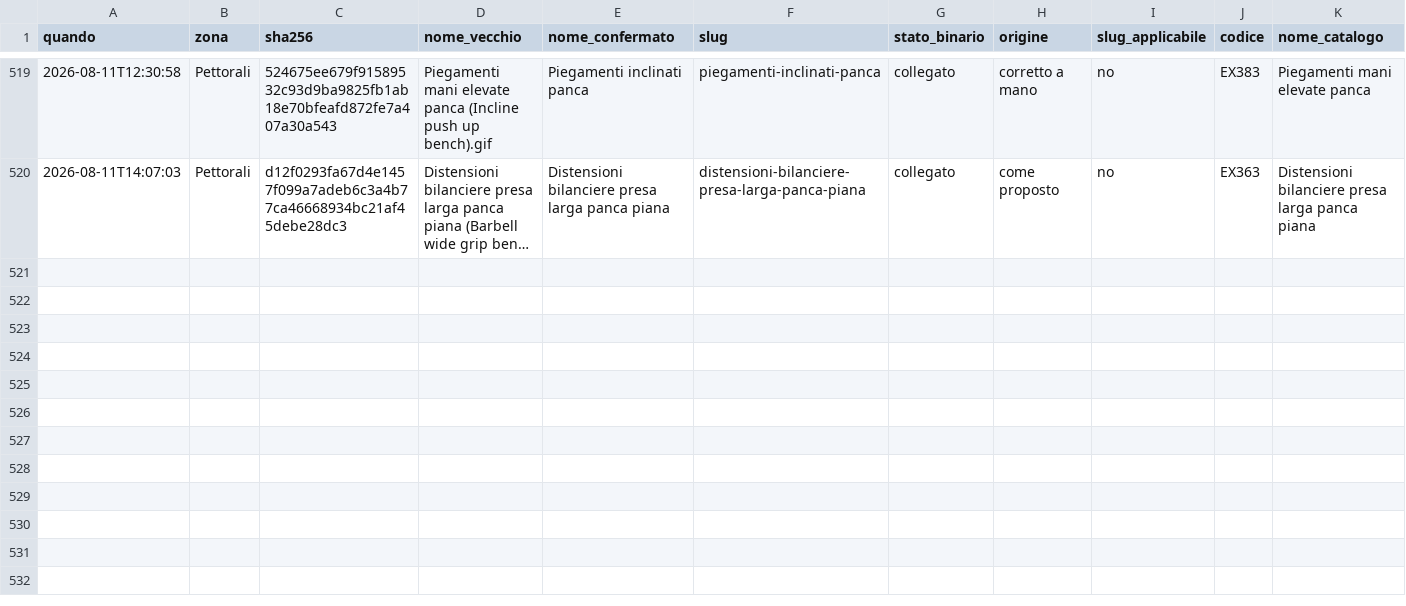
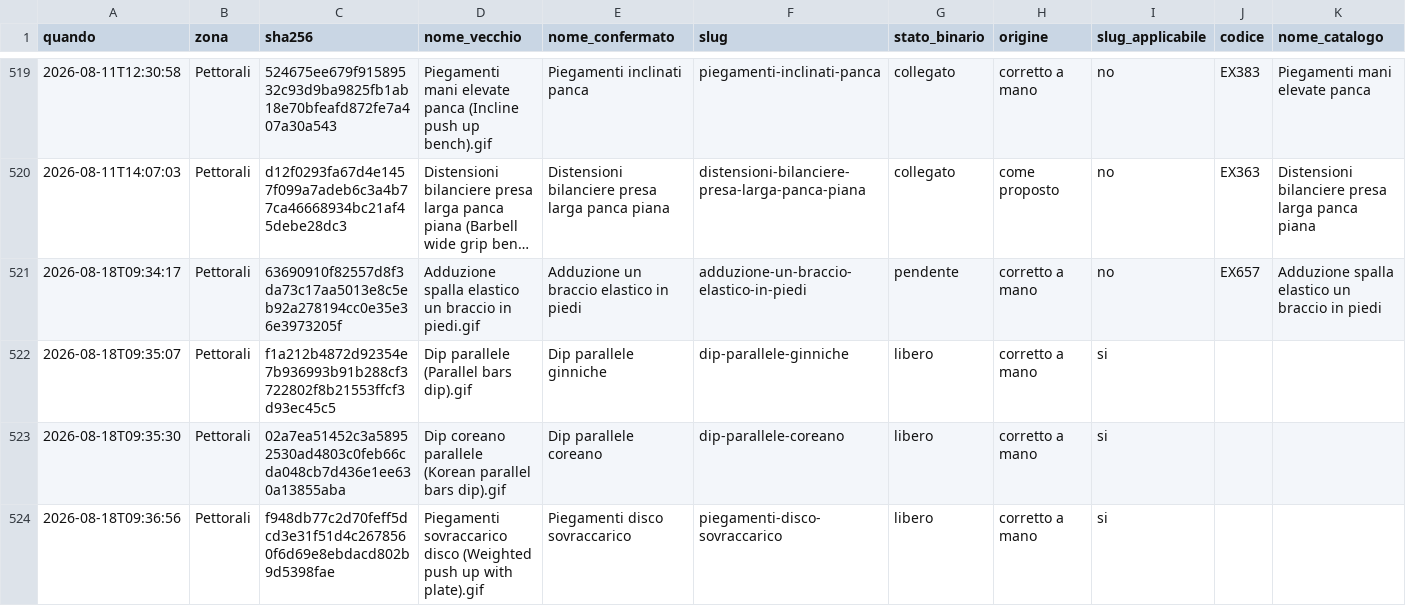
Before and after one commit to IgnazioF321621/benessere-forma, a TSV file: tools/biblioteca-nomi/esiti/registro_decisioni.tsv, drawn as a sheet; only a part is shown, gaps mark what is left out; long unchanged cells end in …; the diff names each change by its address in the sheet, - before the commit and + after, or states it on an @@ line.

```diff
--- a/tools/biblioteca-nomi/esiti/registro_decisioni.tsv
+++ b/tools/biblioteca-nomi/esiti/registro_decisioni.tsv
+row 521: 2026-08-18T09:34:17 | Pettorali | 63690910f82557d8f3da73c17aa5013e8c5eb92a278194cc0e35e36e3973205f | Adduzione spalla elastico un braccio in piedi.gif | Adduzione un braccio elastico in piedi | adduzione-un-braccio-elastico-in-piedi | pendente | corretto a mano | no | EX657 | Adduzione spalla elastico un braccio in piedi
+row 522: 2026-08-18T09:35:07 | Pettorali | f1a212b4872d92354e7b936993b91b288cf3722802f8b21553ffcf3d93ec45c5 | Dip parallele (Parallel bars dip).gif | Dip parallele ginniche | dip-parallele-ginniche | libero | corretto a mano | si
+row 523: 2026-08-18T09:35:30 | Pettorali | 02a7ea51452c3a58952530ad4803c0feb66cda048cb7d436e1ee630a13855aba | Dip coreano parallele (Korean parallel bars dip).gif | Dip parallele coreano | dip-parallele-coreano | libero | corretto a mano | si
+row 524: 2026-08-18T09:36:56 | Pettorali | f948db77c2d70feff5dcd3e31f51d4c2678560f6d69e8ebdacd802b9d5398fae | Piegamenti sovraccarico disco (Weighted push up with plate).gif | Piegamenti disco sovraccarico | piegamenti-disco-sovraccarico | libero | corretto a mano | si
```
Also changed, not shown: tools/biblioteca-nomi/esiti/bozze.tsv, tools/biblioteca-nomi/esiti/slug_da_migrare.tsv, 1 other file.
